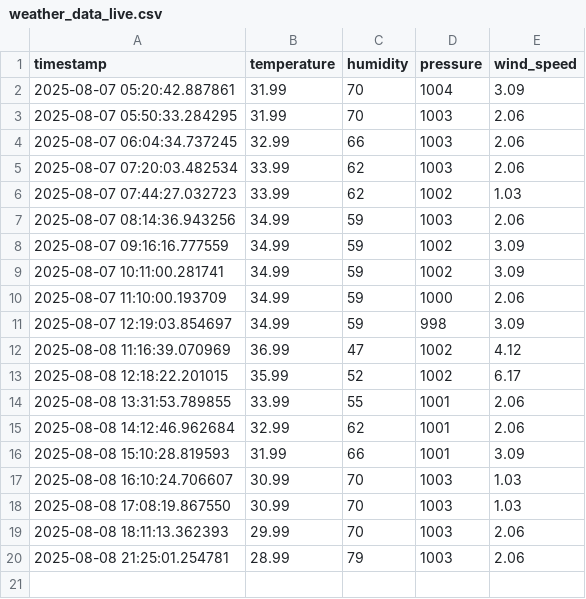
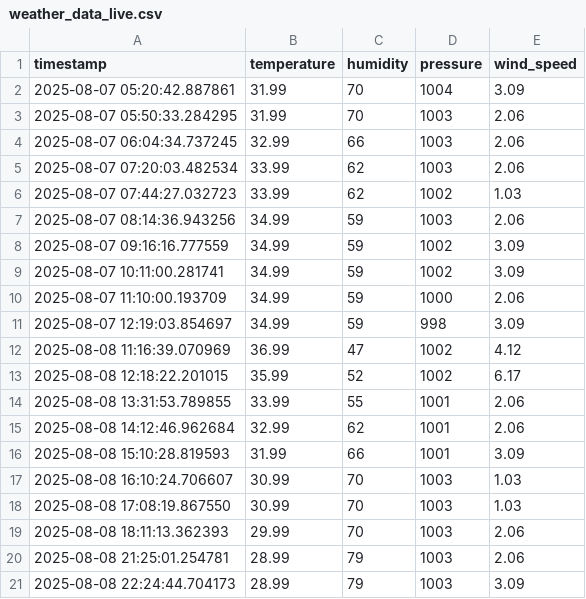
Before and after one commit to zunairakhan123/Pearls_AQI_Prediction, a CSV file: data/raw/weather_data_live.csv, drawn as a sheet.

```diff
--- a/data/raw/weather_data_live.csv
+++ b/data/raw/weather_data_live.csv
@@ -20 +20,2 @@ timestamp,temperature,humidity,pressure,wind_speed
 2025-08-08 21:25:01.254781,28.99,79,1003,2.06
+2025-08-08 22:24:44.704173,28.99,79,1003,3.09
```
Also changed, not shown: data/raw/aqi_data_live.csv.
